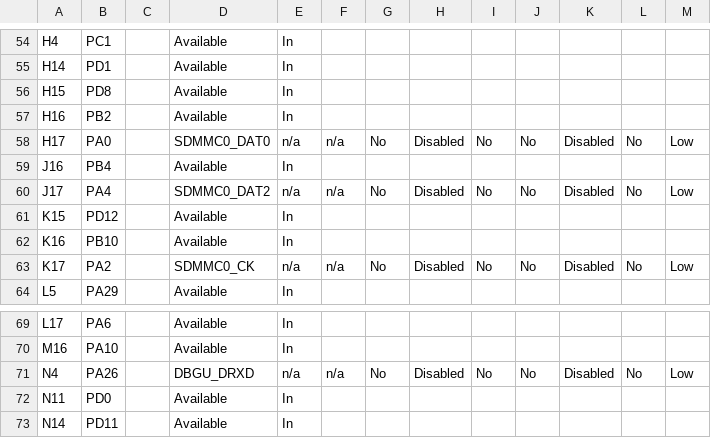
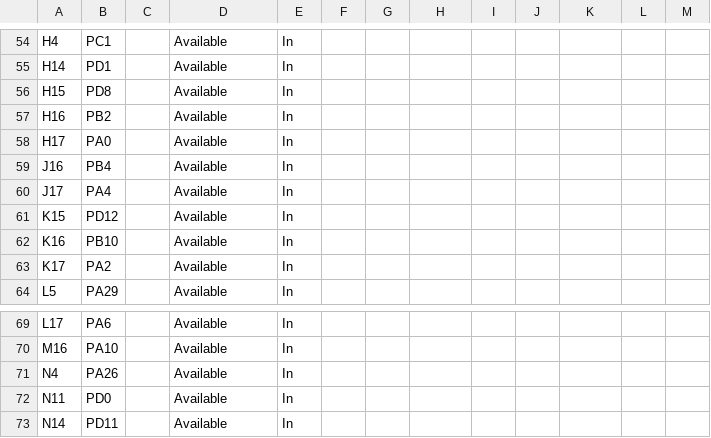
Before and after one commit to Microchip-MPLAB-Harmony/usb_apps_device, a CSV file: apps/cdc_msd_sdcard/firmware/src/config/sam_9x75_curiosity/pin_configurations.csv, drawn as a sheet; only a part is shown, gaps mark what is left out; the diff covers the shown part only.

```diff
--- a/apps/cdc_msd_sdcard/firmware/src/config/sam_9x75_curiosity/pin_configurations.csv
+++ b/apps/cdc_msd_sdcard/firmware/src/config/sam_9x75_curiosity/pin_configurations.csv
@@ -57,8 +57,8 @@ H15,PD8,,Available,In,,,,,,,,
 H16,PB2,,Available,In,,,,,,,,
-H17,PA0,,SDMMC0_DAT0,n/a,n/a,No,Disabled,No,No,Disabled,No,Low
+H17,PA0,,Available,In,,,,,,,,
 J16,PB4,,Available,In,,,,,,,,
-J17,PA4,,SDMMC0_DAT2,n/a,n/a,No,Disabled,No,No,Disabled,No,Low
+J17,PA4,,Available,In,,,,,,,,
 K15,PD12,,Available,In,,,,,,,,
 K16,PB10,,Available,In,,,,,,,,
-K17,PA2,,SDMMC0_CK,n/a,n/a,No,Disabled,No,No,Disabled,No,Low
+K17,PA2,,Available,In,,,,,,,,
 L5,PA29,,Available,In,,,,,,,,
@@ -70,3 +70,3 @@ L17,PA6,,Available,In,,,,,,,,
 M16,PA10,,Available,In,,,,,,,,
-N4,PA26,,DBGU_DRXD,n/a,n/a,No,Disabled,No,No,Disabled,No,Low
+N4,PA26,,Available,In,,,,,,,,
 N11,PD0,,Available,In,,,,,,,,
```
Also changed, not shown: 94 edited cells elsewhere in this file, 56 other files.
